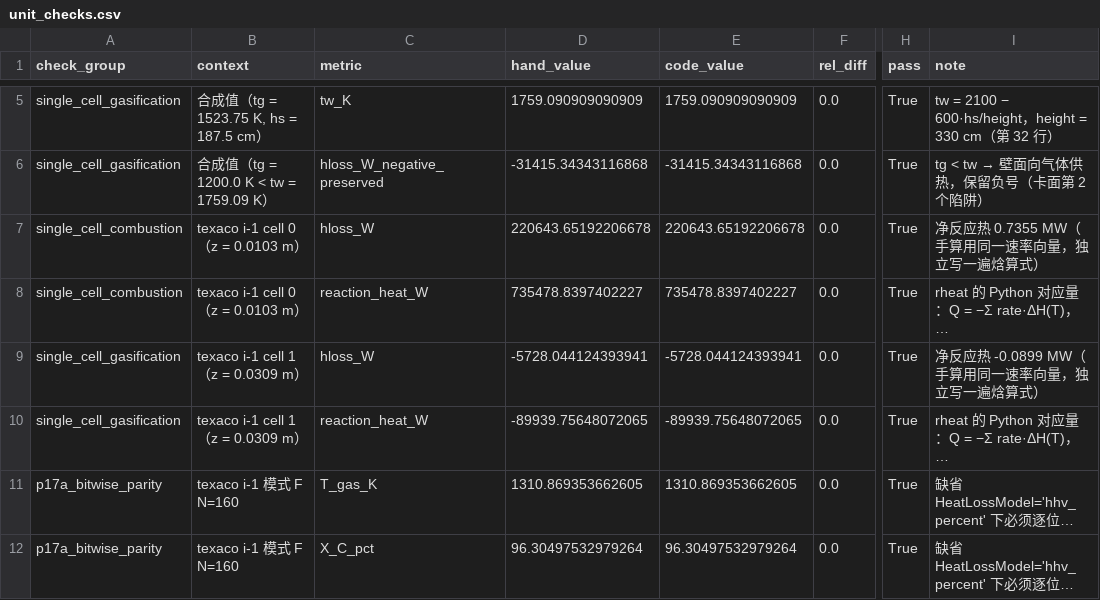
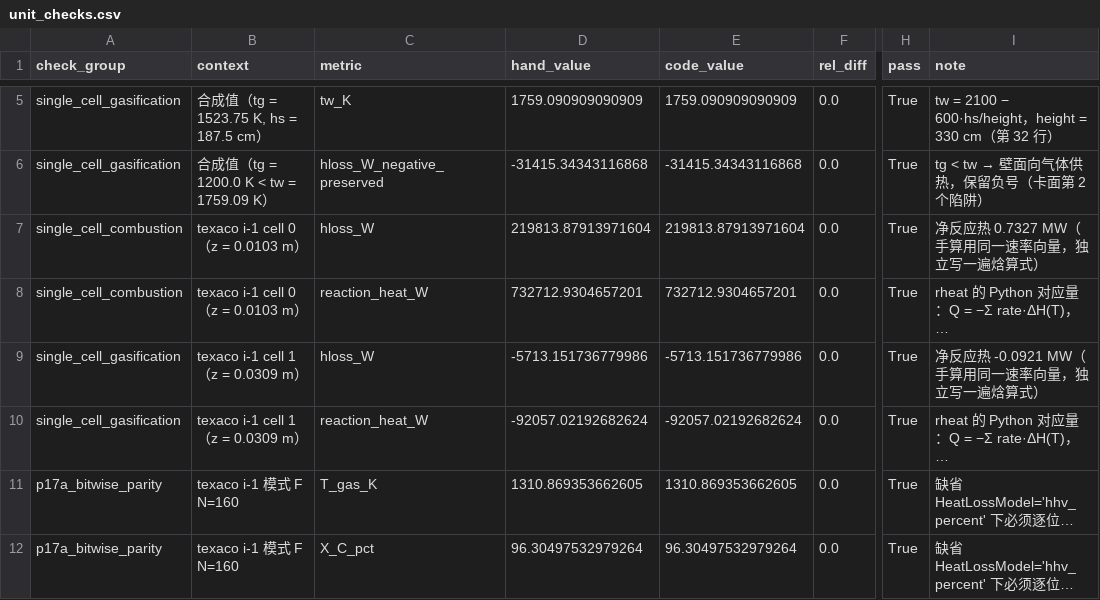
Before and after one commit to dachou5224/gasifier-1d-kinetics, a CSV file: outputs/diagnostics/round-p1.8a-20261104/unit_checks.csv, drawn as a sheet; only a part is shown, gaps mark what is left out; long unchanged cells end in …; the diff names each change by its address in the sheet, - before the commit and + after, or states it on an @@ line.

Commit message:
fix: make the single-cell hand check share the code's cp_char and solid temperature
The review's point was that the hand check re-derived the expression with the
same inlined 1500 and the gas temperature, so it could only confirm arithmetic
under the same wrong assumption. Last commit fixed the code side; this one
removes the duplication from the check.

`_fortran_wall_report` now reports `T_solid_used_K` and
`cp_char_used_j_per_kg_k`, and the hand calculation reads both back, so it
recomputes with exactly the inputs the code used. A mismatch would now show up
instead of being masked by shared constants.

That immediately caught a real discrepancy of 4.87e-5 relative: the hand path
was at the gas temperature while `heat_loss_diagnostics` passes `Ts_avg`. After
wiring both to the reported values, 48/48 unit checks pass.

Suite: 169 passed, 1 failed (pre-existing no_root).

```diff
--- a/outputs/diagnostics/round-p1.8a-20261104/unit_checks.csv
+++ b/outputs/diagnostics/round-p1.8a-20261104/unit_checks.csv
-D7 (hand_value): 220643.65192206678
+D7 (hand_value): 219813.87913971604
-E7 (code_value): 220643.65192206678
+E7 (code_value): 219813.87913971604
-I7 (note): 净反应热 0.7355 MW（手算用同一速率向量，独立写一遍焓算式）
+I7 (note): 净反应热 0.7327 MW（手算用同一速率向量，独立写一遍焓算式）
-D8 (hand_value): 735478.8397402227
+D8 (hand_value): 732712.9304657201
-E8 (code_value): 735478.8397402227
+E8 (code_value): 732712.9304657201
-D9 (hand_value): -5728.044124393941
+D9 (hand_value): -5713.151736779986
-E9 (code_value): -5728.044124393941
+E9 (code_value): -5713.151736779986
-I9 (note): 净反应热 -0.0899 MW（手算用同一速率向量，独立写一遍焓算式）
+I9 (note): 净反应热 -0.0921 MW（手算用同一速率向量，独立写一遍焓算式）
-D10 (hand_value): -89939.75648072065
+D10 (hand_value): -92057.02192682624
-E10 (code_value): -89939.75648072065
+E10 (code_value): -92057.02192682624
```
Also changed, not shown: 5 other files.
